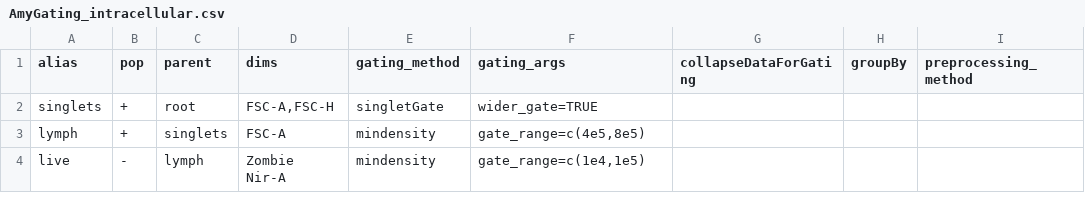
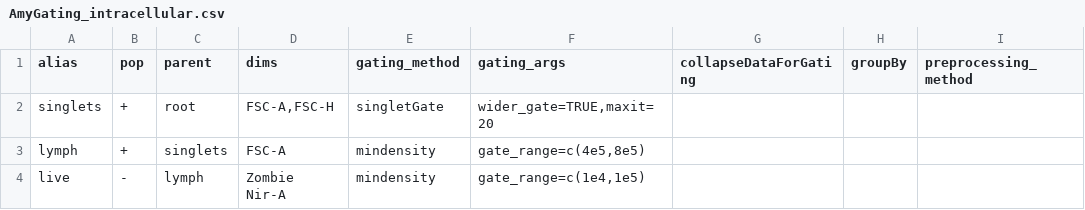
Before and after one commit to aef1004/cyto-feature_engineering, a CSV file: Data/flow/BCG_v_PBS/AmyGating_intracellular.csv, drawn as a sheet; only a part is shown; the diff names each change by its address in the sheet, - before the commit and + after, or states it on an @@ line.

```diff
--- a/Data/flow/BCG_v_PBS/AmyGating_intracellular.csv
+++ b/Data/flow/BCG_v_PBS/AmyGating_intracellular.csv
-F2 (gating_args): wider_gate=TRUE
+F2 (gating_args): wider_gate=TRUE,maxit=20
```
Also changed, not shown: Data/flow/BCG_v_PBS/AmyGating_intracellular_D90.csv, 2 other files.
